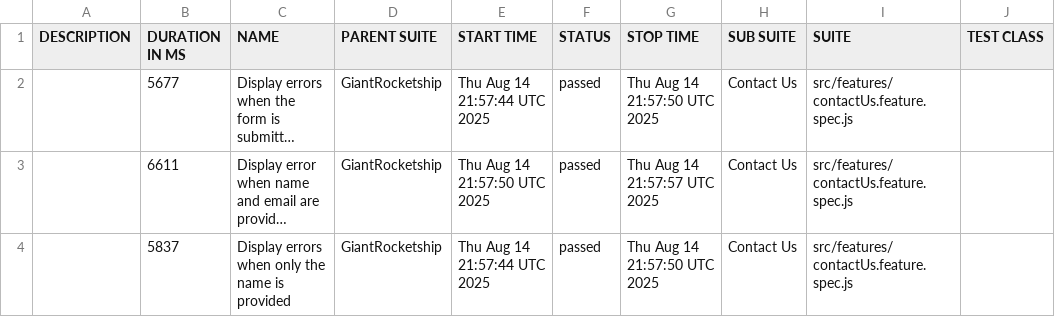
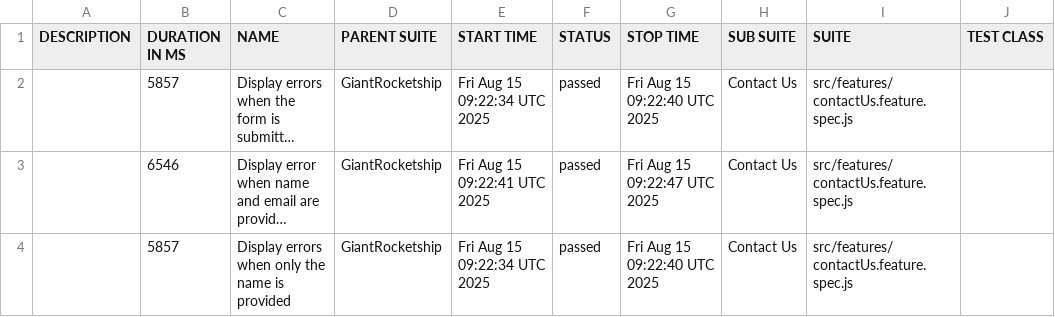
Before and after one commit to emIsmaeel/GiantRocketship-BDD, a CSV file: data/suites.csv, drawn as a sheet; only a part is shown; long unchanged cells end in …; the diff names each change by its address in the sheet, - before the commit and + after, or states it on an @@ line.

```diff
--- a/data/suites.csv
+++ b/data/suites.csv
-B2 (DURATION IN MS): 5677
+B2 (DURATION IN MS): 5857
-E2 (START TIME): Thu Aug 14 21:57:44 UTC 2025
+E2 (START TIME): Fri Aug 15 09:22:34 UTC 2025
-G2 (STOP TIME): Thu Aug 14 21:57:50 UTC 2025
+G2 (STOP TIME): Fri Aug 15 09:22:40 UTC 2025
-B3 (DURATION IN MS): 6611
+B3 (DURATION IN MS): 6546
-E3 (START TIME): Thu Aug 14 21:57:50 UTC 2025
+E3 (START TIME): Fri Aug 15 09:22:41 UTC 2025
-G3 (STOP TIME): Thu Aug 14 21:57:57 UTC 2025
+G3 (STOP TIME): Fri Aug 15 09:22:47 UTC 2025
-B4 (DURATION IN MS): 5837
+B4 (DURATION IN MS): 5857
-E4 (START TIME): Thu Aug 14 21:57:44 UTC 2025
+E4 (START TIME): Fri Aug 15 09:22:34 UTC 2025
-G4 (STOP TIME): Thu Aug 14 21:57:50 UTC 2025
+G4 (STOP TIME): Fri Aug 15 09:22:40 UTC 2025
```
Also changed, not shown: 27 other files.
